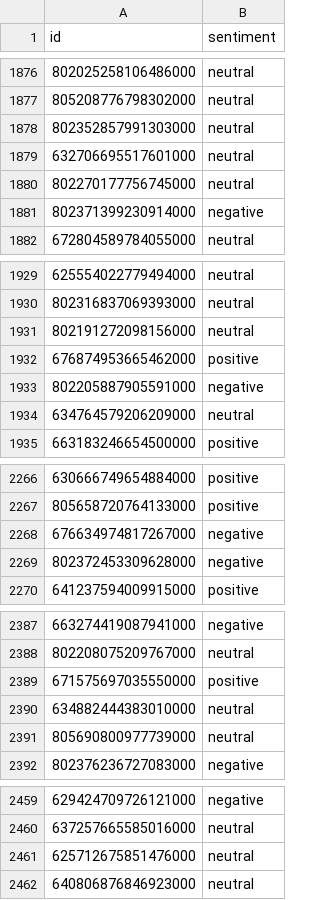
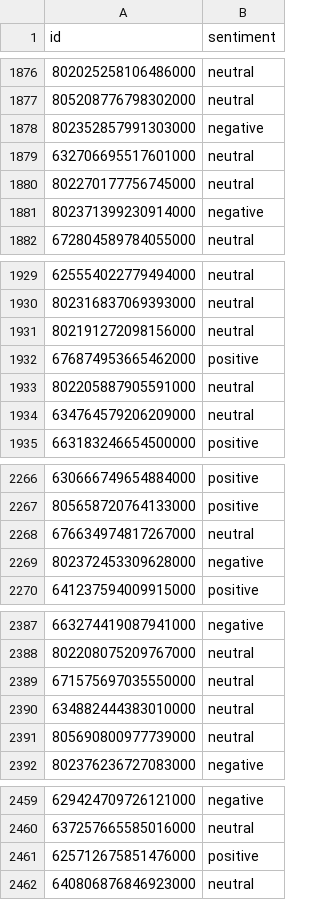
Before and after one commit to joshcarp/ml-assignment-2, a CSV file: submission 3/lr_stacker_prediction_cv.csv, drawn as a sheet; only a part is shown, gaps mark what is left out; the diff covers the shown part only.

```diff
--- a/submission 3/lr_stacker_prediction_cv.csv
+++ b/submission 3/lr_stacker_prediction_cv.csv
@@ -1877,3 +1877,3 @@ id,sentiment
 805208776798302000,neutral
-802352857991303000,neutral
+802352857991303000,negative
 632706695517601000,neutral
@@ -1932,3 +1932,3 @@ id,sentiment
 676874953665462000,positive
-802205887905591000,negative
+802205887905591000,neutral
 634764579206209000,neutral
@@ -2267,3 +2267,3 @@ id,sentiment
 805658720764133000,positive
-676634974817267000,negative
+676634974817267000,neutral
 802372453309628000,negative
@@ -2388,3 +2388,3 @@ id,sentiment
 802208075209767000,neutral
-671575697035550000,positive
+671575697035550000,neutral
 634882444383010000,neutral
@@ -2460,3 +2460,3 @@ id,sentiment
 637257665585016000,neutral
-625712675851476000,neutral
+625712675851476000,positive
 640806876846923000,neutral
```
Also changed, not shown: 16 edited cells elsewhere in this file, submission 3/svc_stacker_prediction_cv.csv, submission 3/voting_prediction_cv.csv, 1 other file.
